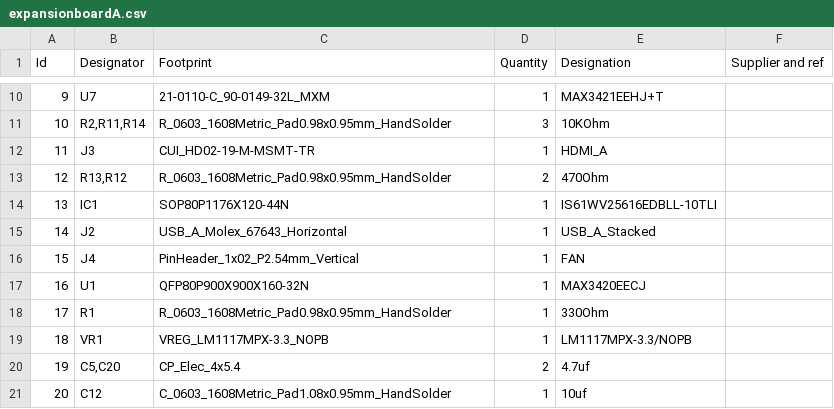
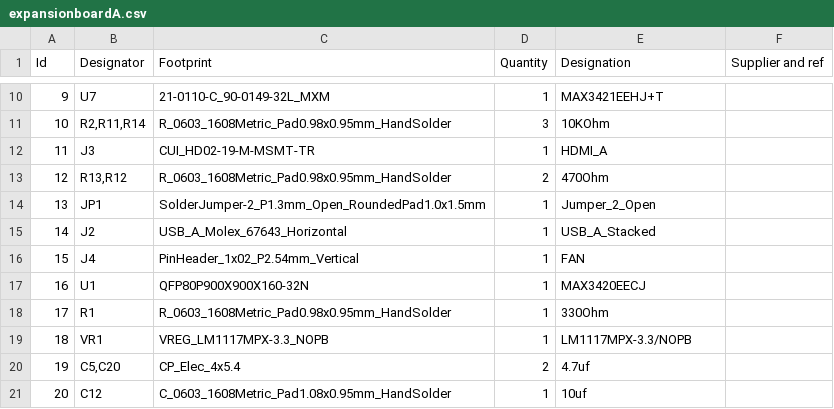
Before and after one commit to ecilasun/tinysys, a CSV file: board/expansionboardA.csv, drawn as a sheet; only a part is shown, gaps mark what is left out.

Commit message:
Updated board files

```diff
--- a/board/expansionboardA.csv
+++ b/board/expansionboardA.csv
@@ -13,3 +13,3 @@
 12;"R13,R12";"R_0603_1608Metric_Pad0.98x0.95mm_HandSolder";2;"470Ohm";;;
-13;"IC1";"SOP80P1176X120-44N";1;"IS61WV25616EDBLL-10TLI";;;
+13;"JP1";"SolderJumper-2_P1.3mm_Open_RoundedPad1.0x1.5mm";1;"Jumper_2_Open";;;
 14;"J2";"USB_A_Molex_67643_Horizontal";1;"USB_A_Stacked";;;
```
Also changed, not shown: 26 other files.
